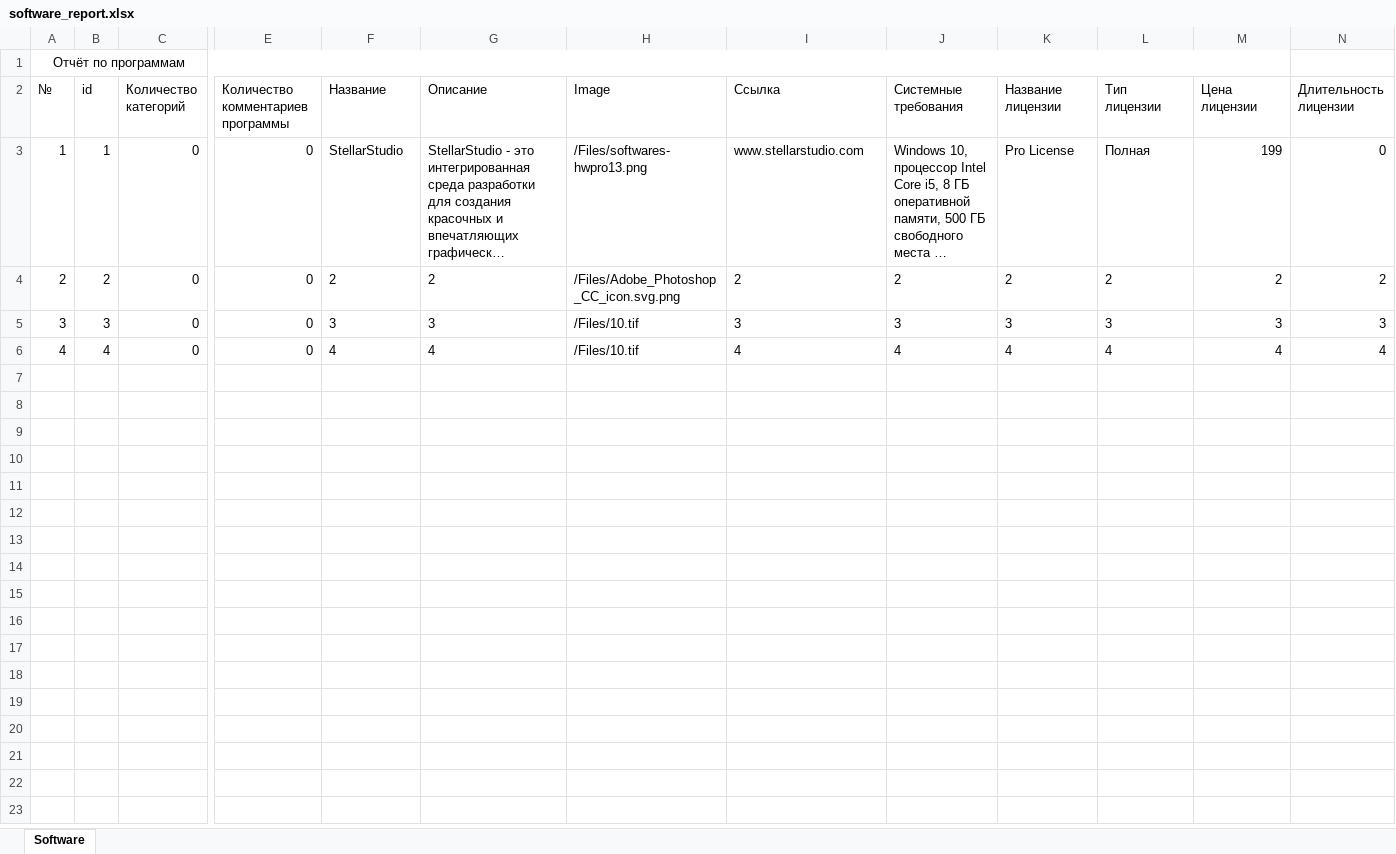
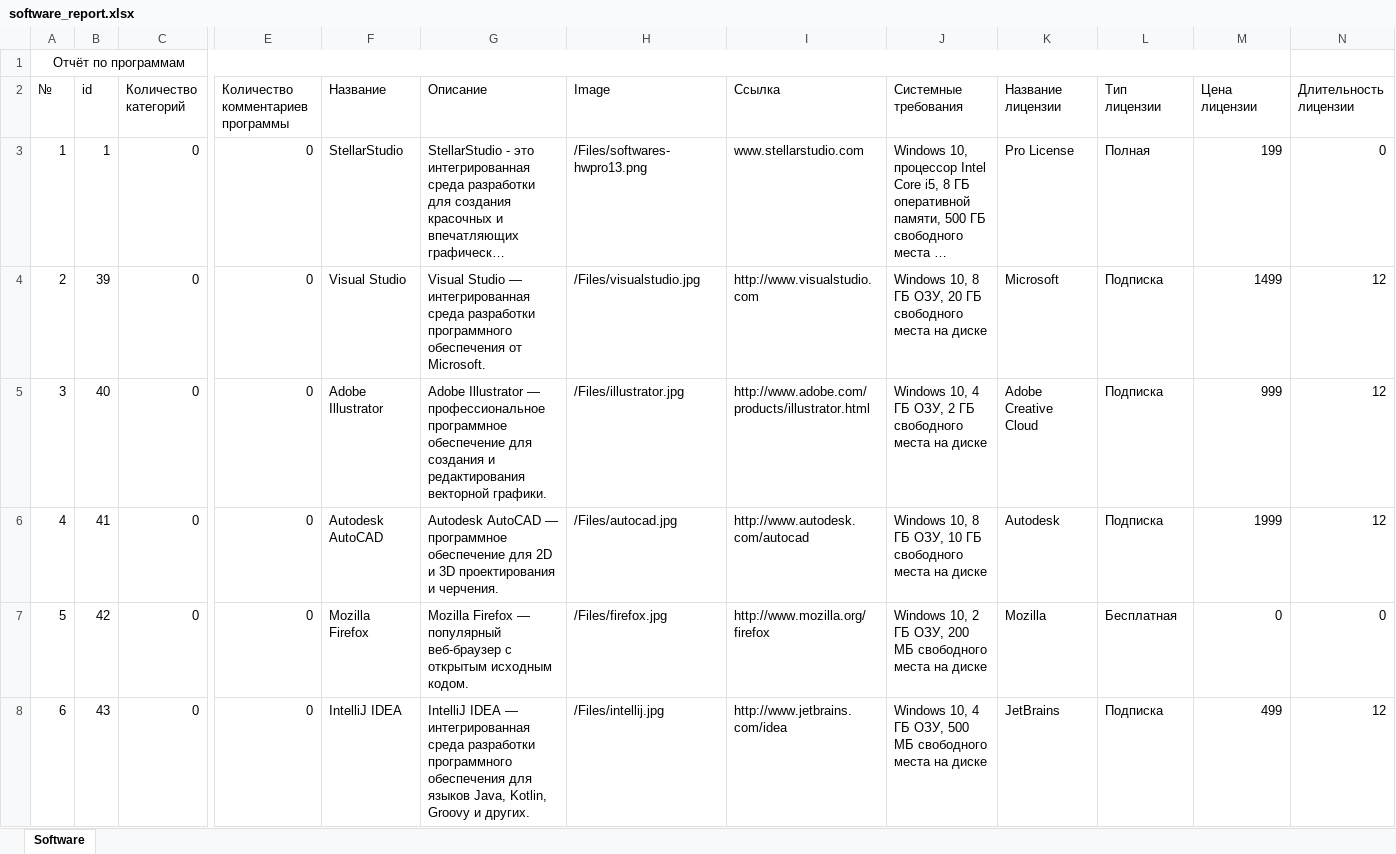
Before and after one commit to Orsigell/SoftwareCatalogDatabaseASP, an Excel workbook: wwwroot/Reports/software_report.xlsx, sheet Software, drawn as a sheet; only a part is shown, gaps mark what is left out; long unchanged cells end in …; values as stored, in another font and other column widths than the file's, no borders; rows hold the shown columns only; the diff covers the shown part only; the diff names each change by its address in the sheet, - before the commit and + after, or states it on an @@ line.

```diff
--- a/wwwroot/Reports/software_report.xlsx (sheet Software)
+++ b/wwwroot/Reports/software_report.xlsx (sheet Software)
-B4 (id): 2
+B4 (id): 39
-F4 (Название): 2
+F4 (Название): Visual Studio
-G4 (Описание): 2
+G4 (Описание): Visual Studio — интегрированная среда разработки программного обеспечения от Microsoft.
-H4 (Image): /Files/Adobe_Photoshop_CC_icon.svg.png
+H4 (Image): /Files/visualstudio.jpg
-I4 (Ссылка): 2
+I4 (Ссылка): http://www.visualstudio.com
-J4 (Системные требования): 2
+J4 (Системные требования): Windows 10, 8 ГБ ОЗУ, 20 ГБ свободного места на диске
-K4 (Название лицензии): 2
+K4 (Название лицензии): Microsoft
-L4 (Тип лицензии): 2
+L4 (Тип лицензии): Подписка
-M4 (Цена лицензии): 2
+M4 (Цена лицензии): 1499
-N4 (Длительность лицензии): 2
+N4 (Длительность лицензии): 12
-B5 (id): 3
+B5 (id): 40
-F5 (Название): 3
+F5 (Название): Adobe Illustrator
-G5 (Описание): 3
+G5 (Описание): Adobe Illustrator — профессиональное программное обеспечение для создания и редактирования векторной графики.
-H5 (Image): /Files/10.tif
+H5 (Image): /Files/illustrator.jpg
-I5 (Ссылка): 3
+I5 (Ссылка): http://www.adobe.com/products/illustrator.html
-J5 (Системные требования): 3
+J5 (Системные требования): Windows 10, 4 ГБ ОЗУ, 2 ГБ свободного места на диске
-K5 (Название лицензии): 3
+K5 (Название лицензии): Adobe Creative Cloud
-L5 (Тип лицензии): 3
+L5 (Тип лицензии): Подписка
-M5 (Цена лицензии): 3
+M5 (Цена лицензии): 999
-N5 (Длительность лицензии): 3
+N5 (Длительность лицензии): 12
-B6 (id): 4
+B6 (id): 41
-F6 (Название): 4
+F6 (Название): Autodesk AutoCAD
-G6 (Описание): 4
+G6 (Описание): Autodesk AutoCAD — программное обеспечение для 2D и 3D проектирования и черчения.
-H6 (Image): /Files/10.tif
+H6 (Image): /Files/autocad.jpg
-I6 (Ссылка): 4
+I6 (Ссылка): http://www.autodesk.com/autocad
-J6 (Системные требования): 4
+J6 (Системные требования): Windows 10, 8 ГБ ОЗУ, 10 ГБ свободного места на диске
-K6 (Название лицензии): 4
+K6 (Название лицензии): Autodesk
-L6 (Тип лицензии): 4
+L6 (Тип лицензии): Подписка
-M6 (Цена лицензии): 4
+M6 (Цена лицензии): 1999
-N6 (Длительность лицензии): 4
+N6 (Длительность лицензии): 12
+row 7: 5 | 42 | 0 | 0 | Mozilla Firefox | Mozilla Firefox — популярный веб-браузер с открытым исходным кодом. | /Files/firefox.jpg | http://www.mozilla.org/firefox | Windows 10, 2 ГБ ОЗУ, 200 МБ свободного места на диске | Mozilla | Бесплатная | 0 | 0
+row 8: 6 | 43 | 0 | 0 | IntelliJ IDEA | IntelliJ IDEA — интегрированная среда разработки программного обеспечения для языков Java, Kotlin, Groovy и других. | /Files/intellij.jpg | http://www.jetbrains.com/idea | Windows 10, 4 ГБ ОЗУ, 500 МБ свободного места на диске | JetBrains | Подписка | 499 | 12
```
Also changed, not shown: 12 added rows elsewhere in this sheet, wwwroot/Reports/categories_report.xlsx, wwwroot/Reports/comments_report.xlsx, 52 other files.
